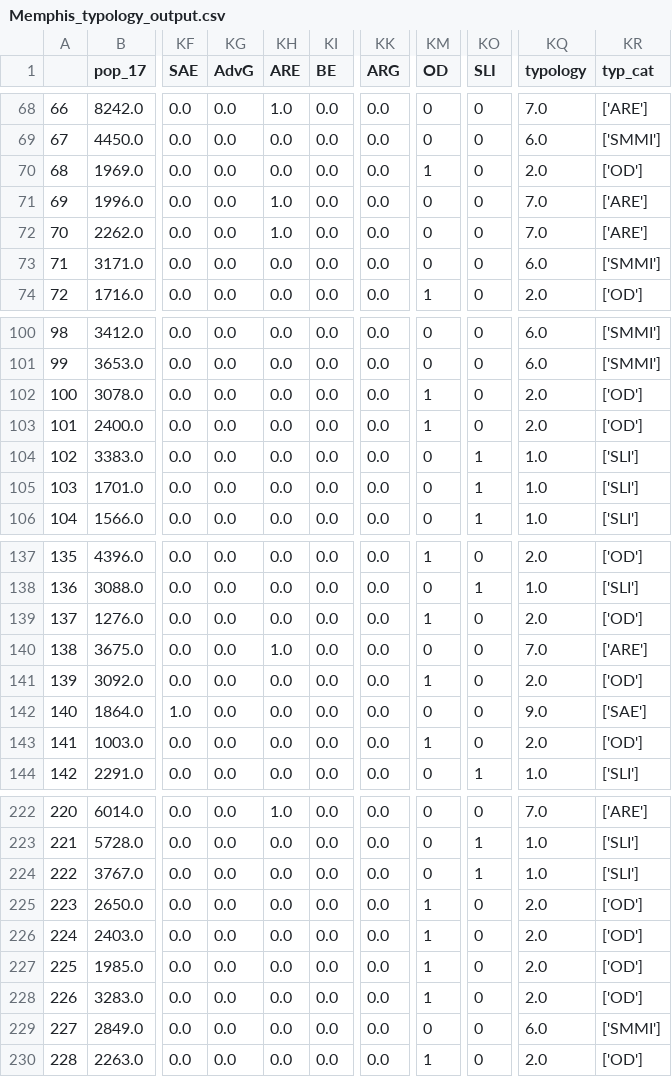
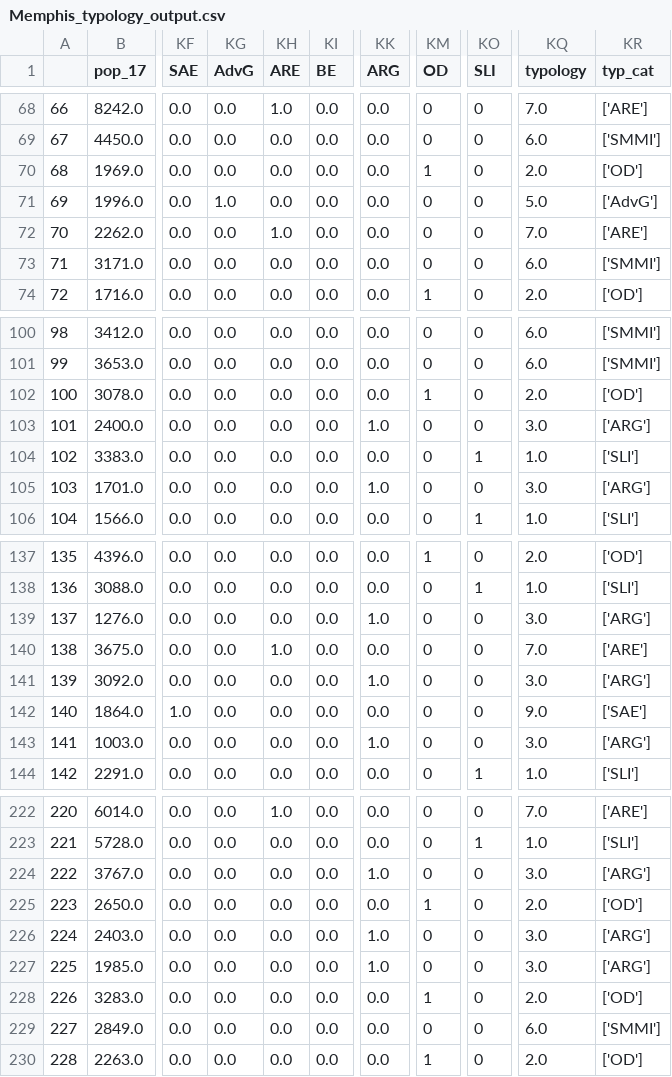
Before and after one commit to urban-displacement/displacement-typologies, a CSV file: data/Memphis_typology_output.csv, drawn as a sheet; only a part is shown, gaps mark what is left out; the diff covers the shown part only; the diff names each change by its address in the sheet, - before the commit and + after, or states it on an @@ line.

```diff
--- a/data/Memphis_typology_output.csv
+++ b/data/Memphis_typology_output.csv
-KG71 (AdvG): 0.0
+KG71 (AdvG): 1.0
-KH71 (ARE): 1.0
+KH71 (ARE): 0.0
-KQ71 (typology): 7.0
+KQ71 (typology): 5.0
-KR71 (typ_cat): ['ARE']
+KR71 (typ_cat): ['AdvG']
-KK103 (ARG): 0.0
+KK103 (ARG): 1.0
-KM103 (OD): 1
+KM103 (OD): 0
-KQ103 (typology): 2.0
+KQ103 (typology): 3.0
-KR103 (typ_cat): ['OD']
+KR103 (typ_cat): ['ARG']
-KK105 (ARG): 0.0
+KK105 (ARG): 1.0
-KO105 (SLI): 1
+KO105 (SLI): 0
-KQ105 (typology): 1.0
+KQ105 (typology): 3.0
-KR105 (typ_cat): ['SLI']
+KR105 (typ_cat): ['ARG']
-KK139 (ARG): 0.0
+KK139 (ARG): 1.0
-KM139 (OD): 1
+KM139 (OD): 0
-KQ139 (typology): 2.0
+KQ139 (typology): 3.0
-KR139 (typ_cat): ['OD']
+KR139 (typ_cat): ['ARG']
-KK141 (ARG): 0.0
+KK141 (ARG): 1.0
-KM141 (OD): 1
+KM141 (OD): 0
-KQ141 (typology): 2.0
+KQ141 (typology): 3.0
-KR141 (typ_cat): ['OD']
+KR141 (typ_cat): ['ARG']
-KK143 (ARG): 0.0
+KK143 (ARG): 1.0
-KM143 (OD): 1
+KM143 (OD): 0
-KQ143 (typology): 2.0
+KQ143 (typology): 3.0
-KR143 (typ_cat): ['OD']
+KR143 (typ_cat): ['ARG']
-KK224 (ARG): 0.0
+KK224 (ARG): 1.0
-KO224 (SLI): 1
+KO224 (SLI): 0
-KQ224 (typology): 1.0
+KQ224 (typology): 3.0
-KR224 (typ_cat): ['SLI']
+KR224 (typ_cat): ['ARG']
-KK226:KK227 (ARG): 0.0
+KK226:KK227 (ARG): 1.0
-KM226:KM227 (OD): 1
+KM226:KM227 (OD): 0
-KQ226:KQ227 (typology): 2.0
+KQ226:KQ227 (typology): 3.0
-KR226:KR227 (typ_cat): ['OD']
+KR226:KR227 (typ_cat): ['ARG']
```
Also changed, not shown: 52 edited cells elsewhere in this file, 8 other files.
